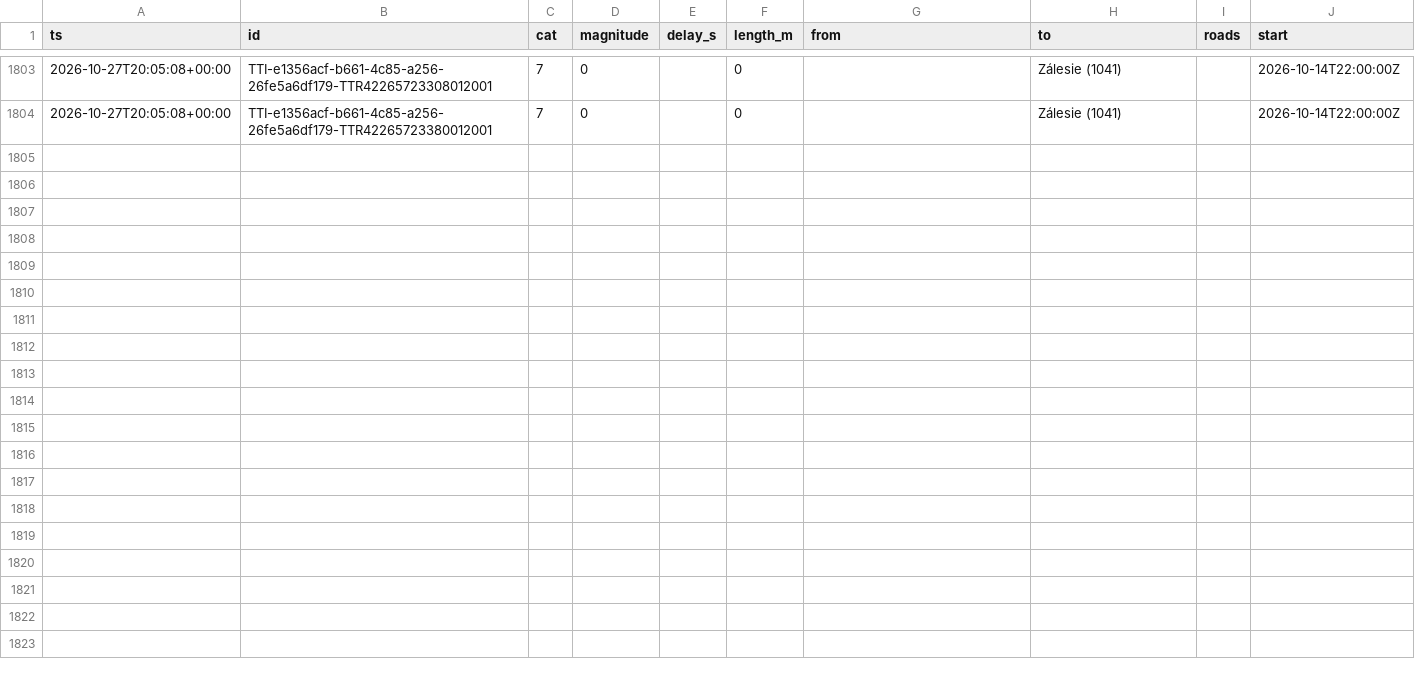
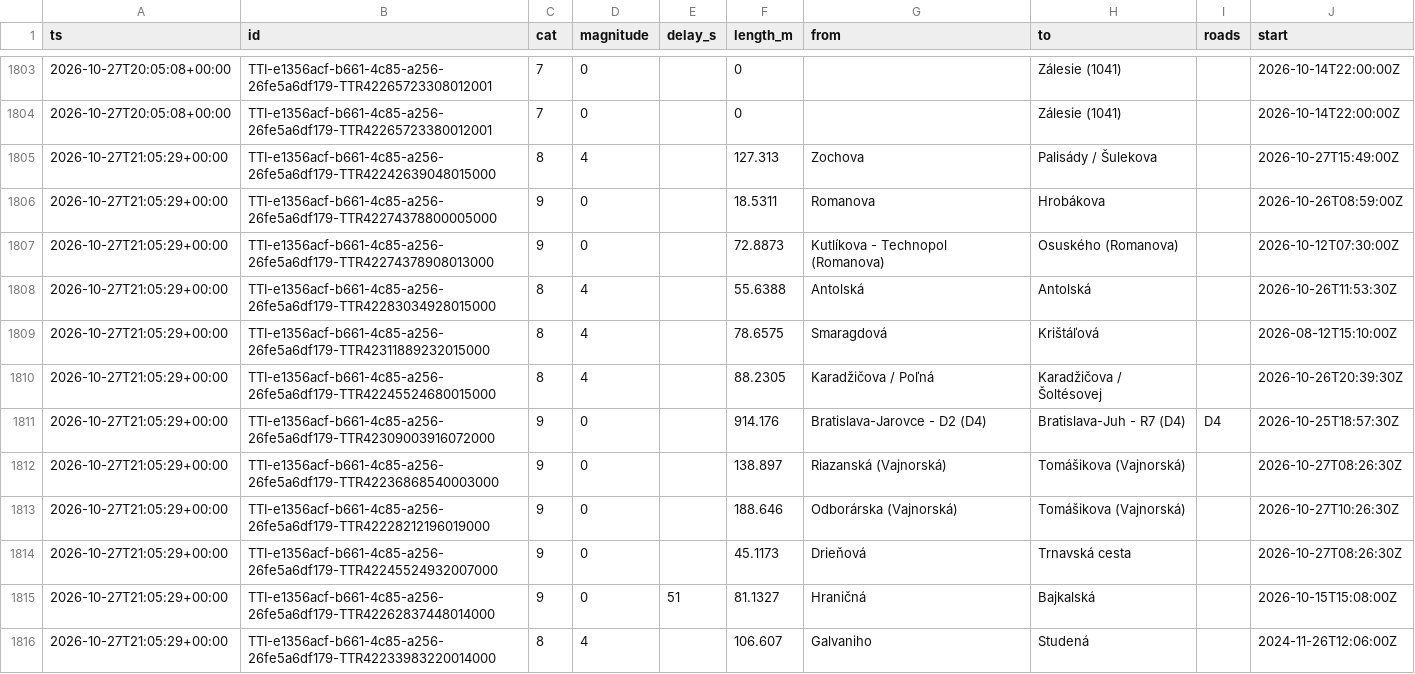
Before and after one commit to lalasonycierny/ba-livetraffic, a CSV file: data/incidents.csv, drawn as a sheet; only a part is shown, gaps mark what is left out; the diff covers the shown part only; the diff names each change by its address in the sheet, - before the commit and + after, or states it on an @@ line.

```diff
--- a/data/incidents.csv
+++ b/data/incidents.csv
+row 1805: 2026-10-27T21:05:29+00:00 | TTI-e1356acf-b661-4c85-a256-26fe5a6df179-TTR42242639048015000 | 8 | 4 |  | 127.313 | Zochova | Palisády / Šulekova |  | 2026-10-27T15:49:00Z
+row 1806: 2026-10-27T21:05:29+00:00 | TTI-e1356acf-b661-4c85-a256-26fe5a6df179-TTR42274378800005000 | 9 | 0 |  | 18.5311 | Romanova | Hrobákova |  | 2026-10-26T08:59:00Z
+row 1807: 2026-10-27T21:05:29+00:00 | TTI-e1356acf-b661-4c85-a256-26fe5a6df179-TTR42274378908013000 | 9 | 0 |  | 72.8873 | Kutlíkova - Technopol (Romanova) | Osuského (Romanova) |  | 2026-10-12T07:30:00Z
+row 1808: 2026-10-27T21:05:29+00:00 | TTI-e1356acf-b661-4c85-a256-26fe5a6df179-TTR42283034928015000 | 8 | 4 |  | 55.6388 | Antolská | Antolská |  | 2026-10-26T11:53:30Z
+row 1809: 2026-10-27T21:05:29+00:00 | TTI-e1356acf-b661-4c85-a256-26fe5a6df179-TTR42311889232015000 | 8 | 4 |  | 78.6575 | Smaragdová | Krištáľová |  | 2026-08-12T15:10:00Z
+row 1810: 2026-10-27T21:05:29+00:00 | TTI-e1356acf-b661-4c85-a256-26fe5a6df179-TTR42245524680015000 | 8 | 4 |  | 88.2305 | Karadžičova / Poľná | Karadžičova / Šoltésovej |  | 2026-10-26T20:39:30Z
+row 1811: 2026-10-27T21:05:29+00:00 | TTI-e1356acf-b661-4c85-a256-26fe5a6df179-TTR42309003916072000 | 9 | 0 |  | 914.176 | Bratislava-Jarovce - D2 (D4) | Bratislava-Juh - R7 (D4) | D4 | 2026-10-25T18:57:30Z
+row 1812: 2026-10-27T21:05:29+00:00 | TTI-e1356acf-b661-4c85-a256-26fe5a6df179-TTR42236868540003000 | 9 | 0 |  | 138.897 | Riazanská (Vajnorská) | Tomášikova (Vajnorská) |  | 2026-10-27T08:26:30Z
+row 1813: 2026-10-27T21:05:29+00:00 | TTI-e1356acf-b661-4c85-a256-26fe5a6df179-TTR42228212196019000 | 9 | 0 |  | 188.646 | Odborárska (Vajnorská) | Tomášikova (Vajnorská) |  | 2026-10-27T10:26:30Z
+row 1814: 2026-10-27T21:05:29+00:00 | TTI-e1356acf-b661-4c85-a256-26fe5a6df179-TTR42245524932007000 | 9 | 0 |  | 45.1173 | Drieňová | Trnavská cesta |  | 2026-10-27T08:26:30Z
+row 1815: 2026-10-27T21:05:29+00:00 | TTI-e1356acf-b661-4c85-a256-26fe5a6df179-TTR42262837448014000 | 9 | 0 | 51 | 81.1327 | Hraničná | Bajkalská |  | 2026-10-15T15:08:00Z
+row 1816: 2026-10-27T21:05:29+00:00 | TTI-e1356acf-b661-4c85-a256-26fe5a6df179-TTR42233983220014000 | 8 | 4 |  | 106.607 | Galvaniho | Studená |  | 2024-11-26T12:06:00Z
```
Also changed, not shown: 12 added rows elsewhere in this file, data/flow.csv.
